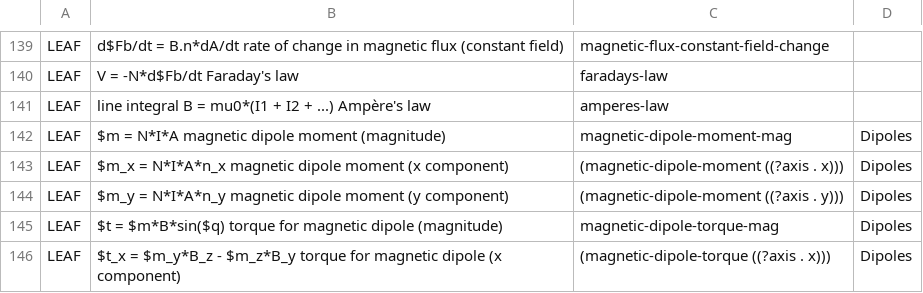
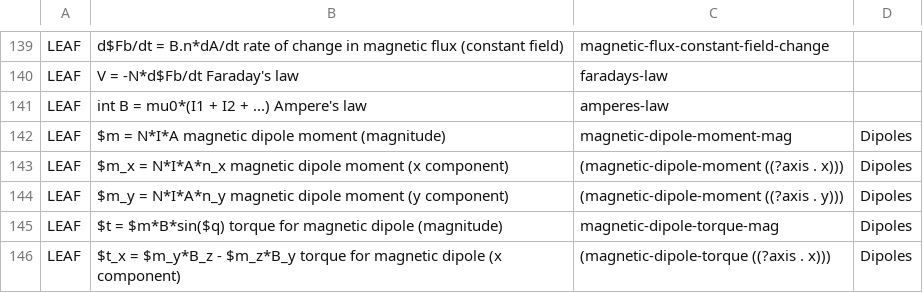
Before and after one commit to bvds/andes, a TSV file: KB/principles.tsv, drawn as a sheet; only a part is shown, gaps mark what is left out.

Commit message:
undo the accent for Ampere's law, Bug #870

```diff
--- a/KB/principles.tsv
+++ b/KB/principles.tsv
@@ -140,3 +140,3 @@ LEAF	d$Fb/dt = B.n*dA/dt    rate of change in magnetic flux (constant field)	mag
 LEAF	V = -N*d$Fb/dt    Faraday's law	faradays-law	
-LEAF	line integral B = mu0*(I1 + I2 + ...)    Ampère's law	amperes-law	
+LEAF	int B = mu0*(I1 + I2 + ...)    Ampere's law	amperes-law	
 LEAF	$m = N*I*A    magnetic dipole moment (magnitude)	magnetic-dipole-moment-mag	Dipoles
```
Also changed, not shown: 1 other file.
